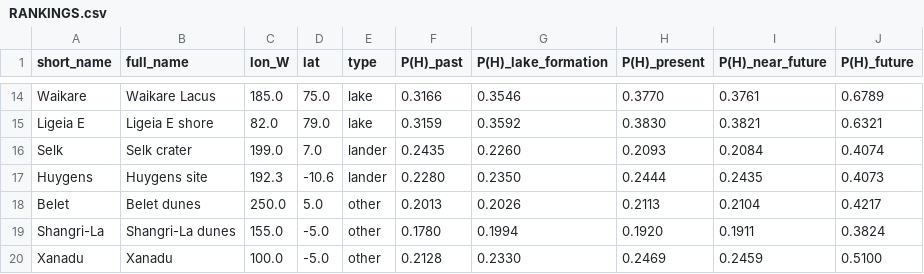
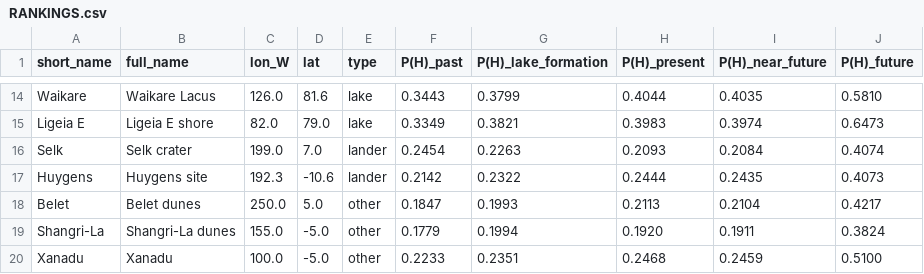
Before and after one commit to chrimblechrumble/pslu-p3, a CSV file: RANKINGS.csv, drawn as a sheet; only a part is shown, gaps mark what is left out; the diff covers the shown part only; the diff names each change by its address in the sheet, - before the commit and + after, or states it on an @@ line.

Commit message:
Fix north-polar lake 180° registration bug and downstream corrections
Root cause: _stereo_to_canonical applied the pole only to latitude, leaving
the longitude formula identical for both poles. North/south polar-stereographic
projections have opposite longitude handedness, so north-polar Birch lakes were
rasterised 180° off in longitude (verified against the IAU Gazetteer: 7/8 largest
north lakes map to named lacus only after the correction). Fix: +180° for is_north.

This propagated through f1 (liquid_hydrocarbon) -> posteriors -> rankings -> thesis,
so the full chain was regenerated:
- Reset RANKING_SITES lake coordinates to verified IAU Gazetteer positions.
- Relabel 4 invalid sites to nearest covered IAU lakes (Oib->Müggel, Paxsi->Towada,
  Hammar->Rwegura, Cardiel->Arala); add Kivu/Towada/Crveno/Sionascaig/Urmia.
- Headline result corrected: Towada Lacus is now #1 (present 0.573), not Freeman;
  Uvs leads the Future epoch. Updated results.tex (5 top-10 tables + narrative),
  methods.tex worked example, discussion.tex, appendix_dragonfly.tex, README,
  and all figure scripts. Selk/Huygens (equatorial) unchanged.

Also in this round:
- Single source of truth: write the analytical Beta posterior to posterior_mean.npy
  (was sklearn GNB); persist analytical std + 95% CI (were all-NaN).
- Reconcile CANDIDATE_SITES and crater coords against configs/site_catalogue.py.
- Fix diagnostics: geomorphology, polar_lakes, anchor_posteriors, test_vims_alignment.
- Replace temporal_trend fallback ad-hoc formula with the config Beta formula;
  default generate_temporal_maps to full_inference.

```diff
--- a/RANKINGS.csv
+++ b/RANKINGS.csv
-C14 (lon_W): 185.0
+C14 (lon_W): 126.0
-D14 (lat): 75.0
+D14 (lat): 81.6
-F14 (P(H)_past): 0.3166
+F14 (P(H)_past): 0.3443
-G14 (P(H)_lake_formation): 0.3546
+G14 (P(H)_lake_formation): 0.3799
-H14 (P(H)_present): 0.3770
+H14 (P(H)_present): 0.4044
-I14 (P(H)_near_future): 0.3761
+I14 (P(H)_near_future): 0.4035
-J14 (P(H)_future): 0.6789
+J14 (P(H)_future): 0.5810
-F15 (P(H)_past): 0.3159
+F15 (P(H)_past): 0.3349
-G15 (P(H)_lake_formation): 0.3592
+G15 (P(H)_lake_formation): 0.3821
-H15 (P(H)_present): 0.3830
+H15 (P(H)_present): 0.3983
-I15 (P(H)_near_future): 0.3821
+I15 (P(H)_near_future): 0.3974
-J15 (P(H)_future): 0.6321
+J15 (P(H)_future): 0.6473
-F16 (P(H)_past): 0.2435
+F16 (P(H)_past): 0.2454
-G16 (P(H)_lake_formation): 0.2260
+G16 (P(H)_lake_formation): 0.2263
-F17 (P(H)_past): 0.2280
+F17 (P(H)_past): 0.2142
-G17 (P(H)_lake_formation): 0.2350
+G17 (P(H)_lake_formation): 0.2322
-F18 (P(H)_past): 0.2013
+F18 (P(H)_past): 0.1847
-G18 (P(H)_lake_formation): 0.2026
+G18 (P(H)_lake_formation): 0.1993
-F19 (P(H)_past): 0.1780
+F19 (P(H)_past): 0.1779
-F20 (P(H)_past): 0.2128
+F20 (P(H)_past): 0.2233
-G20 (P(H)_lake_formation): 0.2330
+G20 (P(H)_lake_formation): 0.2351
-H20 (P(H)_present): 0.2469
+H20 (P(H)_present): 0.2468
```
Also changed, not shown: 4 added rows, 4 removed rows and 49 edited cells elsewhere in this file, 58 other files.
